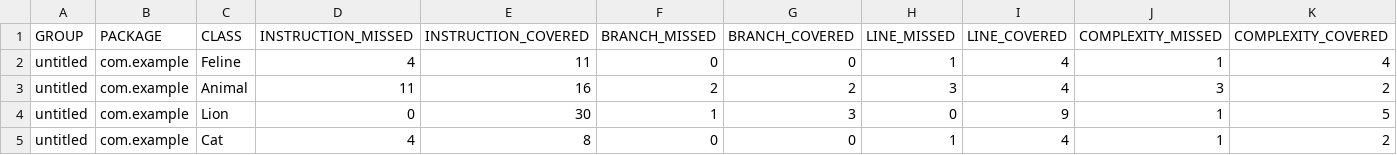
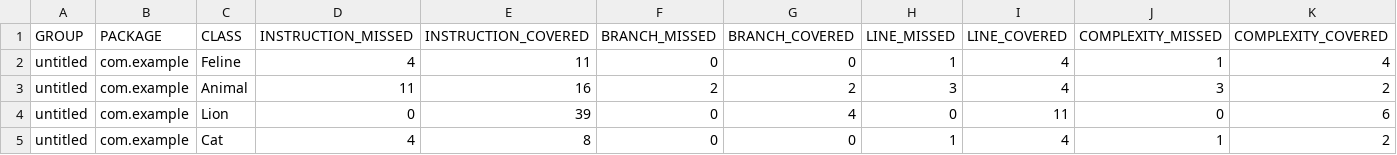
Before and after one commit to meridian285/qa_java, a CSV file: target/site/jacoco/jacoco.csv, drawn as a sheet; only a part is shown; the diff names each change by its address in the sheet, - before the commit and + after, or states it on an @@ line.

```diff
--- a/target/site/jacoco/jacoco.csv
+++ b/target/site/jacoco/jacoco.csv
-E4 (INSTRUCTION_COVERED): 30
+E4 (INSTRUCTION_COVERED): 39
-F4 (BRANCH_MISSED): 1
+F4 (BRANCH_MISSED): 0
-G4 (BRANCH_COVERED): 3
+G4 (BRANCH_COVERED): 4
-I4 (LINE_COVERED): 9
+I4 (LINE_COVERED): 11
-J4 (COMPLEXITY_MISSED): 1
+J4 (COMPLEXITY_MISSED): 0
-K4 (COMPLEXITY_COVERED): 5
+K4 (COMPLEXITY_COVERED): 6
```
Also changed, not shown: 9 other files.
